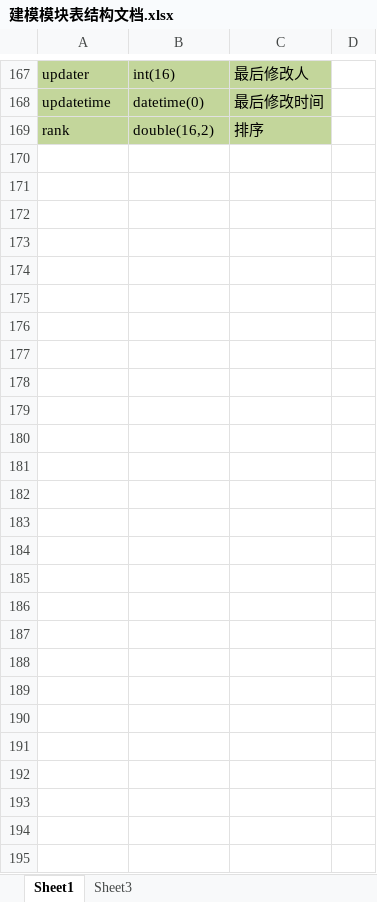
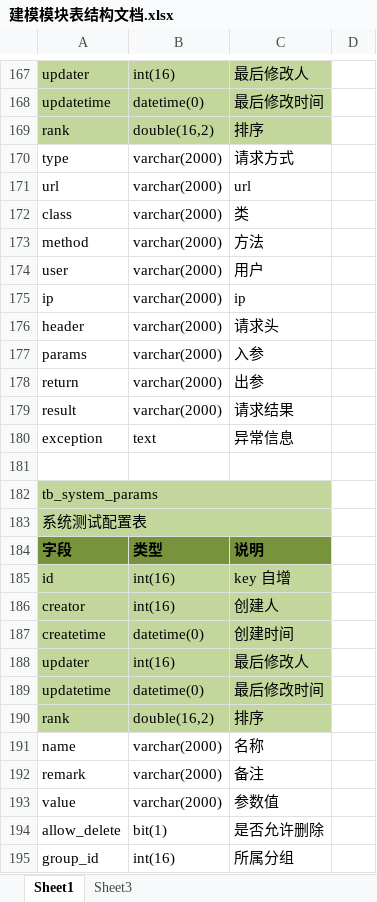
Before and after one commit to 1056227556/hgd, an Excel workbook: doc/建模模块表结构文档.xlsx, sheet Sheet1, drawn as a sheet; only a part is shown, gaps mark what is left out; values as stored, in another font and other column widths than the file's, no borders; the diff covers the shown part only; the diff names each change by its address in the sheet, - before the commit and + after, or states it on an @@ line.

```diff
--- a/doc/建模模块表结构文档.xlsx (sheet Sheet1)
+++ b/doc/建模模块表结构文档.xlsx (sheet Sheet1)
+row 170: type | varchar(2000) | 请求方式
+row 171: url | varchar(2000) | url
+row 172: class | varchar(2000) | 类
+row 173: method | varchar(2000) | 方法
+row 174: user | varchar(2000) | 用户
+row 175: ip | varchar(2000) | ip
+row 176: header | varchar(2000) | 请求头
+row 177: params | varchar(2000) | 入参
+row 178: return | varchar(2000) | 出参
+row 179: result | varchar(2000) | 请求结果
+row 180: exception | text | 异常信息
+row 181: (empty)
+row 182: tb_system_params
+row 183: 系统测试配置表
+row 184: 字段 | 类型 | 说明
+row 185: id | int(16) | key 自增
+row 186: creator | int(16) | 创建人
+row 187: createtime | datetime(0) | 创建时间
+row 188: updater | int(16) | 最后修改人
+row 189: updatetime | datetime(0) | 最后修改时间
+row 190: rank | double(16,2) | 排序
+row 191: name | varchar(2000) | 名称
+row 192: remark | varchar(2000) | 备注
+row 193: value | varchar(2000) | 参数值
+row 194: allow_delete | bit(1) | 是否允许删除
+row 195: group_id | int(16) | 所属分组
```
Also changed, not shown: 1 edited cell elsewhere in this sheet, 31 other files.
